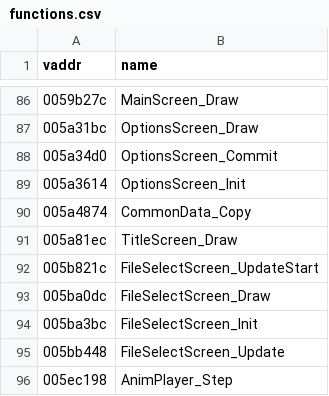
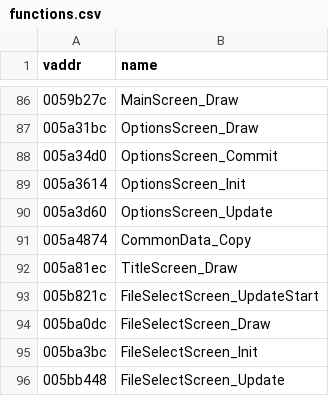
Before and after one commit to SomeoneIsWorking/mm3d-decomp, a CSV file: symbols/functions.csv, drawn as a sheet; only a part is shown, gaps mark what is left out; the shorter side is filled out with more unchanged rows; the diff names each change by its address in the sheet, - before the commit and + after, or states it on an @@ line.

```diff
--- a/symbols/functions.csv
+++ b/symbols/functions.csv
+row 90: 005a3d60 | OptionsScreen_Update
```
Also changed, not shown: 2 other files.
